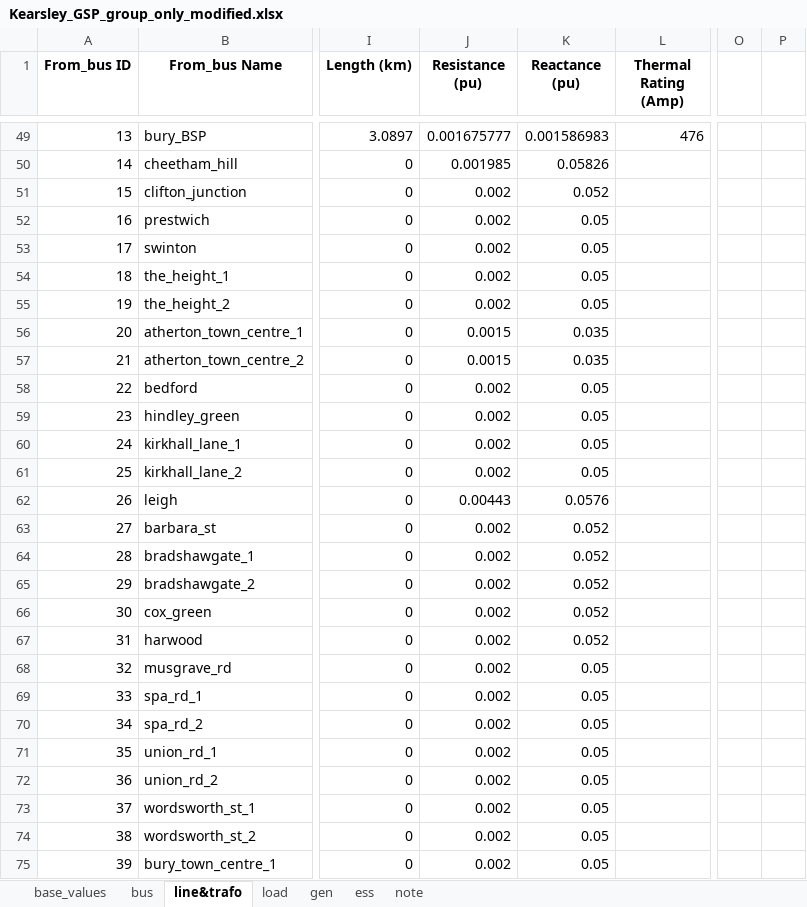
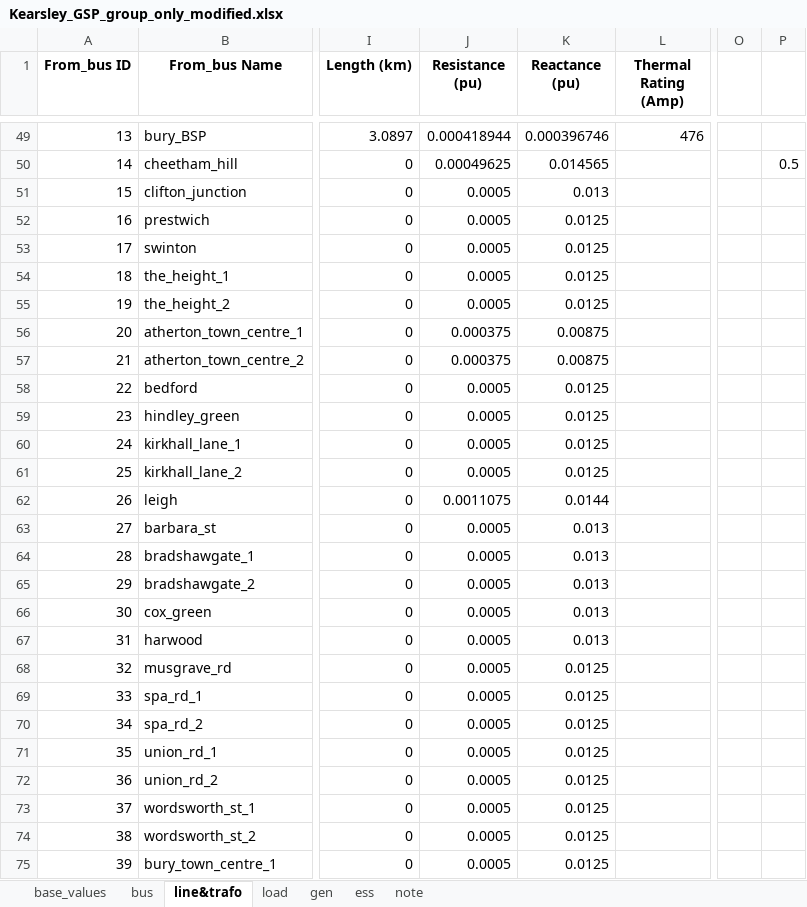
Before and after one commit to MaoyuanYin-UoM/power-system-investment-planning-model, an Excel workbook: Input_Data/Manchester_Distribution_Network/Kearsley_GSP_group_only_modified.xlsx, sheet line&trafo, drawn as a sheet; only a part is shown, gaps mark what is left out; values as stored, in another font and other column widths than the file's, no borders; the diff covers the shown part only; the diff names each change by its address in the sheet, - before the commit and + after, or states it on an @@ line.

```diff
--- a/Input_Data/Manchester_Distribution_Network/Kearsley_GSP_group_only_modified.xlsx (sheet line&trafo)
+++ b/Input_Data/Manchester_Distribution_Network/Kearsley_GSP_group_only_modified.xlsx (sheet line&trafo)
-J49 (Resistance (pu)): 0.001675777
+J49 (Resistance (pu)): 0.000418944
-K49 (Reactance (pu)): 0.001586983
+K49 (Reactance (pu)): 0.000396746
-J50 (Resistance (pu)): 0.001985
+J50 (Resistance (pu)): 0.00049625
-K50 (Reactance (pu)): 0.05826
+K50 (Reactance (pu)): 0.014565
-P50: (empty)
+P50: 0.5
-J51:J55 (Resistance (pu)): 0.002
+J51:J55 (Resistance (pu)): 0.0005
-K51 (Reactance (pu)): 0.052
+K51 (Reactance (pu)): 0.013
-K52:K55 (Reactance (pu)): 0.05
+K52:K55 (Reactance (pu)): 0.0125
-J56:J57 (Resistance (pu)): 0.0015
+J56:J57 (Resistance (pu)): 0.000375
-K56:K57 (Reactance (pu)): 0.035
+K56:K57 (Reactance (pu)): 0.00875
-J58:J61 (Resistance (pu)): 0.002
+J58:J61 (Resistance (pu)): 0.0005
-K58:K61 (Reactance (pu)): 0.05
+K58:K61 (Reactance (pu)): 0.0125
-J62 (Resistance (pu)): 0.00443
+J62 (Resistance (pu)): 0.0011075
-K62 (Reactance (pu)): 0.0576
+K62 (Reactance (pu)): 0.0144
-J63:J75 (Resistance (pu)): 0.002
+J63:J75 (Resistance (pu)): 0.0005
-K63:K67 (Reactance (pu)): 0.052
+K63:K67 (Reactance (pu)): 0.013
-K68:K75 (Reactance (pu)): 0.05
+K68:K75 (Reactance (pu)): 0.0125
```
Also changed, not shown: 76 edited cells elsewhere in this sheet, sheet gen, Input_Data/GB_Network_29bus/GB_Transmission_Network_29_Bus.xlsx, 10 other files.
